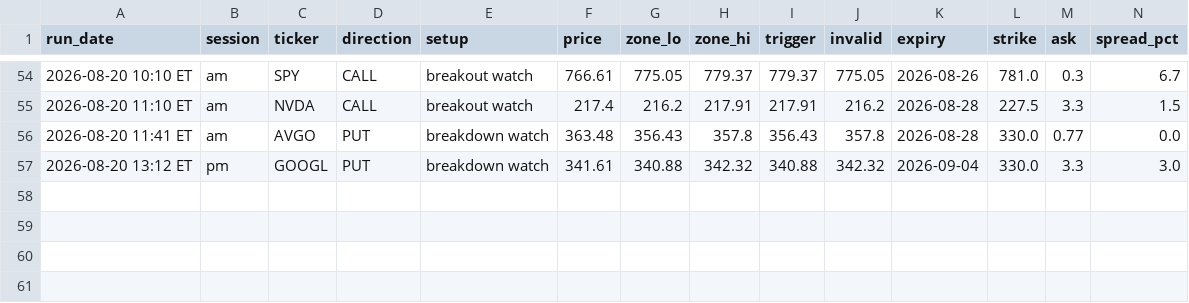
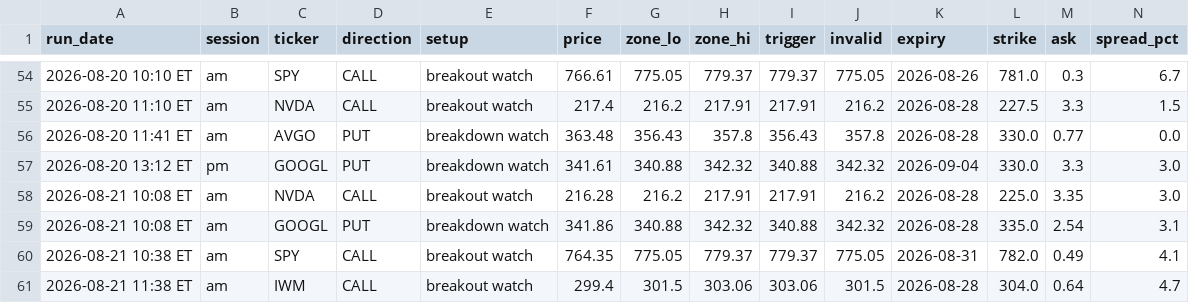
Before and after one commit to Ashit1729/option-scanner, a CSV file: journal.csv, drawn as a sheet; only a part is shown, gaps mark what is left out; rows hold the shown columns only; the diff names each change by its address in the sheet, - before the commit and + after, or states it on an @@ line.

```diff
--- a/journal.csv
+++ b/journal.csv
+row 58: 2026-08-21 10:08 ET | am | NVDA | CALL | breakout watch | 216.28 | 216.2 | 217.91 | 217.91 | 216.2 | 2026-08-28 | 225.0 | 3.35 | 3.0
+row 59: 2026-08-21 10:08 ET | am | GOOGL | PUT | breakdown watch | 341.86 | 340.88 | 342.32 | 340.88 | 342.32 | 2026-08-28 | 335.0 | 2.54 | 3.1
+row 60: 2026-08-21 10:38 ET | am | SPY | CALL | breakout watch | 764.35 | 775.05 | 779.37 | 779.37 | 775.05 | 2026-08-31 | 782.0 | 0.49 | 4.1
+row 61: 2026-08-21 11:38 ET | am | IWM | CALL | breakout watch | 299.4 | 301.5 | 303.06 | 303.06 | 301.5 | 2026-08-28 | 304.0 | 0.64 | 4.7
```
Also changed, not shown: 1 other file.
